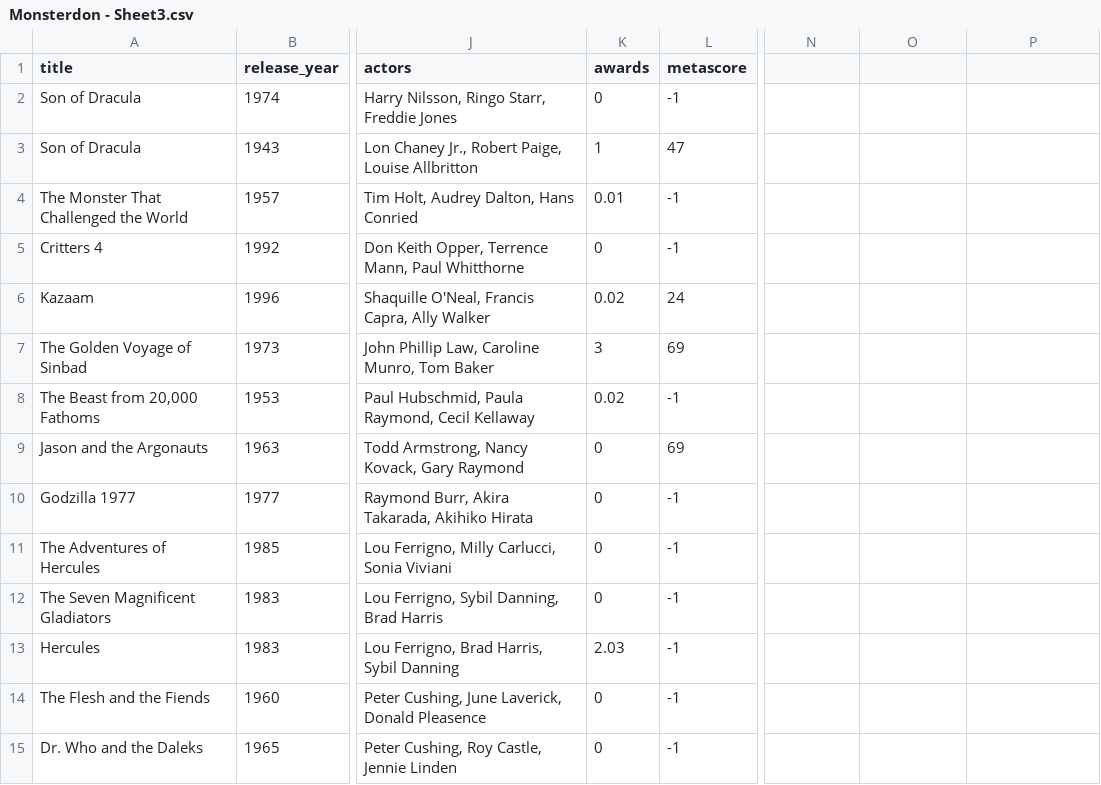
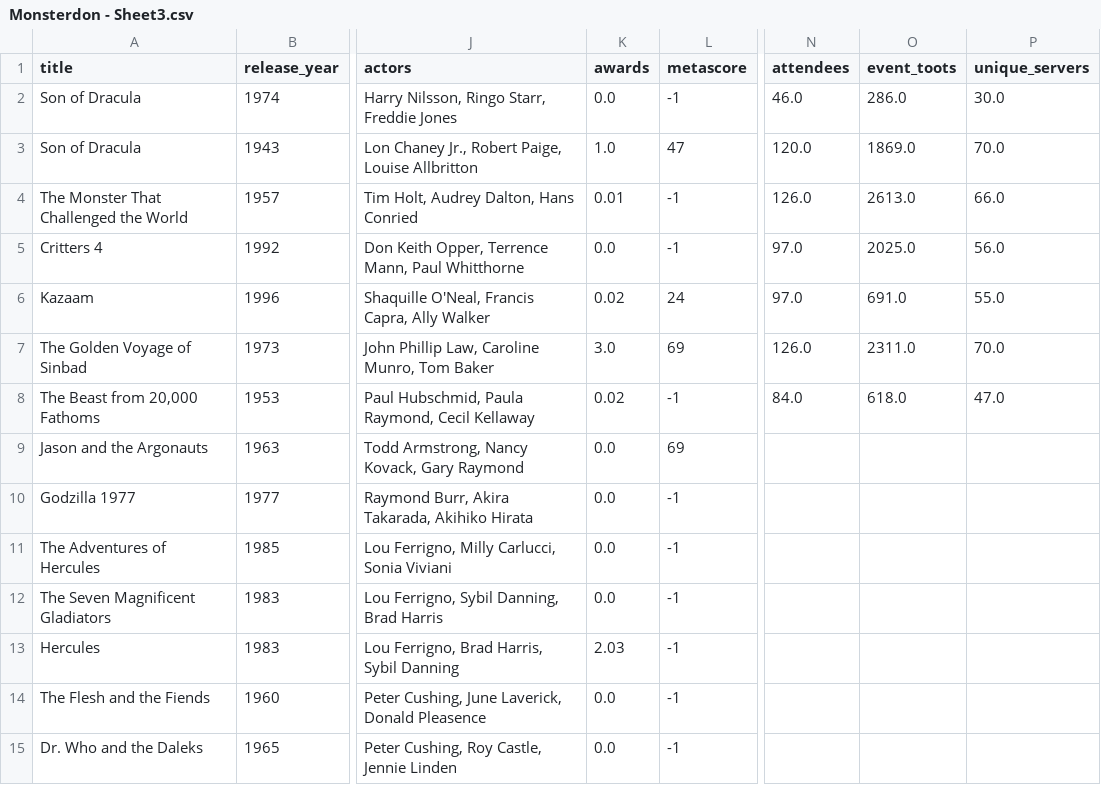
Before and after one commit to ohiofi/DevilGirlBot, a CSV file: Monsterdon - Sheet3.csv, drawn as a sheet; only a part is shown, gaps mark what is left out; the diff covers the shown part only; the diff names each change by its address in the sheet, - before the commit and + after, or states it on an @@ line.

Commit message:
Update Monsterdon - Sheet3.csv

```diff
--- a/Monsterdon - Sheet3.csv
+++ b/Monsterdon - Sheet3.csv
-N1: (empty)
+N1: attendees
-O1: (empty)
+O1: event_toots
-P1: (empty)
+P1: unique_servers
-K2 (awards): 0
+K2 (awards): 0.0
-N2 (attendees): (empty)
+N2 (attendees): 46.0
-O2 (event_toots): (empty)
+O2 (event_toots): 286.0
-P2 (unique_servers): (empty)
+P2 (unique_servers): 30.0
-K3 (awards): 1
+K3 (awards): 1.0
-N3 (attendees): (empty)
+N3 (attendees): 120.0
-O3 (event_toots): (empty)
+O3 (event_toots): 1869.0
-P3 (unique_servers): (empty)
+P3 (unique_servers): 70.0
-N4 (attendees): (empty)
+N4 (attendees): 126.0
-O4 (event_toots): (empty)
+O4 (event_toots): 2613.0
-P4 (unique_servers): (empty)
+P4 (unique_servers): 66.0
-K5 (awards): 0
+K5 (awards): 0.0
-N5:N6 (attendees): (empty)
+N5:N6 (attendees): 97.0
-O5 (event_toots): (empty)
+O5 (event_toots): 2025.0
-P5 (unique_servers): (empty)
+P5 (unique_servers): 56.0
-O6 (event_toots): (empty)
+O6 (event_toots): 691.0
-P6 (unique_servers): (empty)
+P6 (unique_servers): 55.0
-K7 (awards): 3
+K7 (awards): 3.0
-N7 (attendees): (empty)
+N7 (attendees): 126.0
-O7 (event_toots): (empty)
+O7 (event_toots): 2311.0
-P7 (unique_servers): (empty)
+P7 (unique_servers): 70.0
-N8 (attendees): (empty)
+N8 (attendees): 84.0
-O8 (event_toots): (empty)
+O8 (event_toots): 618.0
-P8 (unique_servers): (empty)
+P8 (unique_servers): 47.0
-K9:K12 (awards): 0
+K9:K12 (awards): 0.0
-K14:K15 (awards): 0
+K14:K15 (awards): 0.0
```
Also changed, not shown: 138 edited cells elsewhere in this file.
